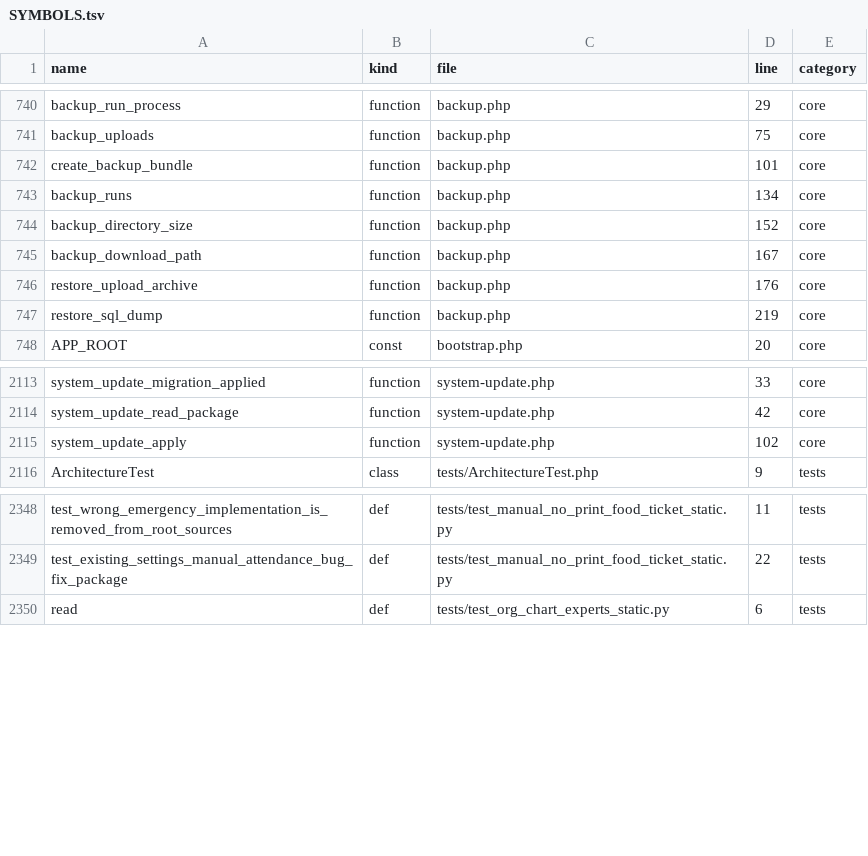
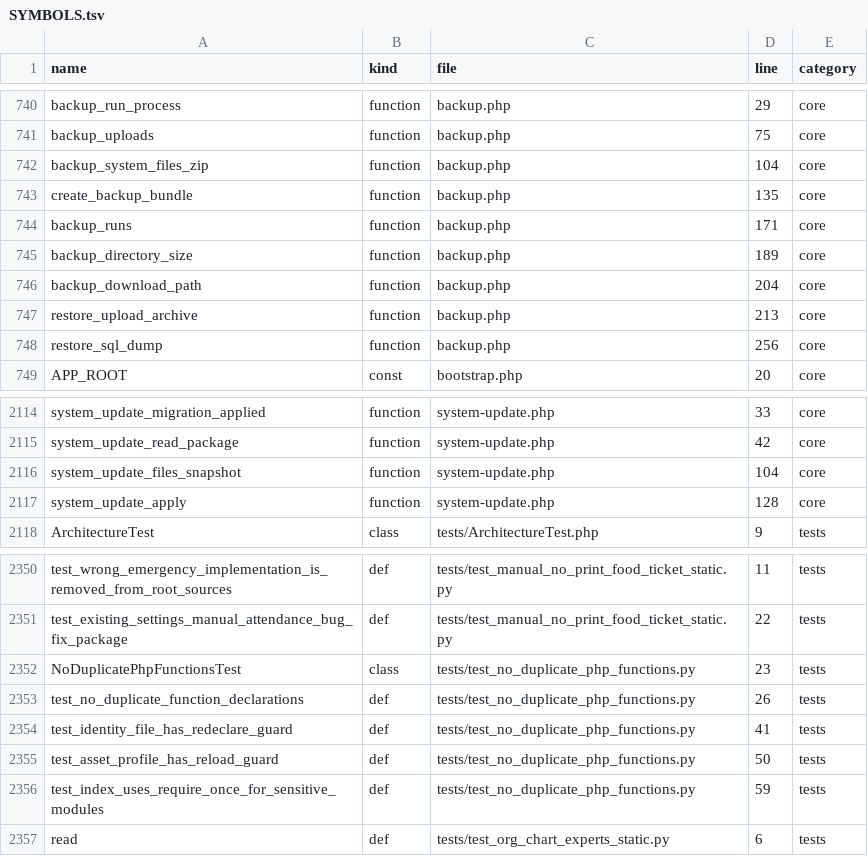
Before and after one commit to alirezarahimy-code/ticket, a TSV file: docs/system-map/SYMBOLS.tsv, drawn as a sheet; only a part is shown, gaps mark what is left out.

Commit message:
release 1.62.41: auto file backup on update + fully automatic asset dedupe migration
Co-authored-by: arena-agent <297053741+arena-agent@users.noreply.github.com>

```diff
--- a/docs/system-map/SYMBOLS.tsv
+++ b/docs/system-map/SYMBOLS.tsv
@@ -741,8 +741,9 @@ backup_run_process	function	backup.php	29	core
 backup_uploads	function	backup.php	75	core
-create_backup_bundle	function	backup.php	101	core
-backup_runs	function	backup.php	134	core
-backup_directory_size	function	backup.php	152	core
-backup_download_path	function	backup.php	167	core
-restore_upload_archive	function	backup.php	176	core
-restore_sql_dump	function	backup.php	219	core
+backup_system_files_zip	function	backup.php	104	core
+create_backup_bundle	function	backup.php	135	core
+backup_runs	function	backup.php	171	core
+backup_directory_size	function	backup.php	189	core
+backup_download_path	function	backup.php	204	core
+restore_upload_archive	function	backup.php	213	core
+restore_sql_dump	function	backup.php	256	core
 APP_ROOT	const	bootstrap.php	20	core
@@ -2114,3 +2115,4 @@ system_update_migration_applied	function	system-update.php	33	core
 system_update_read_package	function	system-update.php	42	core
-system_update_apply	function	system-update.php	102	core
+system_update_files_snapshot	function	system-update.php	104	core
+system_update_apply	function	system-update.php	128	core
 ArchitectureTest	class	tests/ArchitectureTest.php	9	tests
@@ -2349,2 +2351,7 @@ test_wrong_emergency_implementation_is_removed_from_root_sources	def	tests/test_
 test_existing_settings_manual_attendance_bug_fix_package	def	tests/test_manual_no_print_food_ticket_static.py	22	tests
+NoDuplicatePhpFunctionsTest	class	tests/test_no_duplicate_php_functions.py	23	tests
+test_no_duplicate_function_declarations	def	tests/test_no_duplicate_php_functions.py	26	tests
+test_identity_file_has_redeclare_guard	def	tests/test_no_duplicate_php_functions.py	41	tests
+test_asset_profile_has_reload_guard	def	tests/test_no_duplicate_php_functions.py	50	tests
+test_index_uses_require_once_for_sensitive_modules	def	tests/test_no_duplicate_php_functions.py	59	tests
 read	def	tests/test_org_chart_experts_static.py	6	tests
```
Also changed, not shown: docs/system-map/FILES.tsv, docs/system-map/TABLES.tsv, 12 other files.
